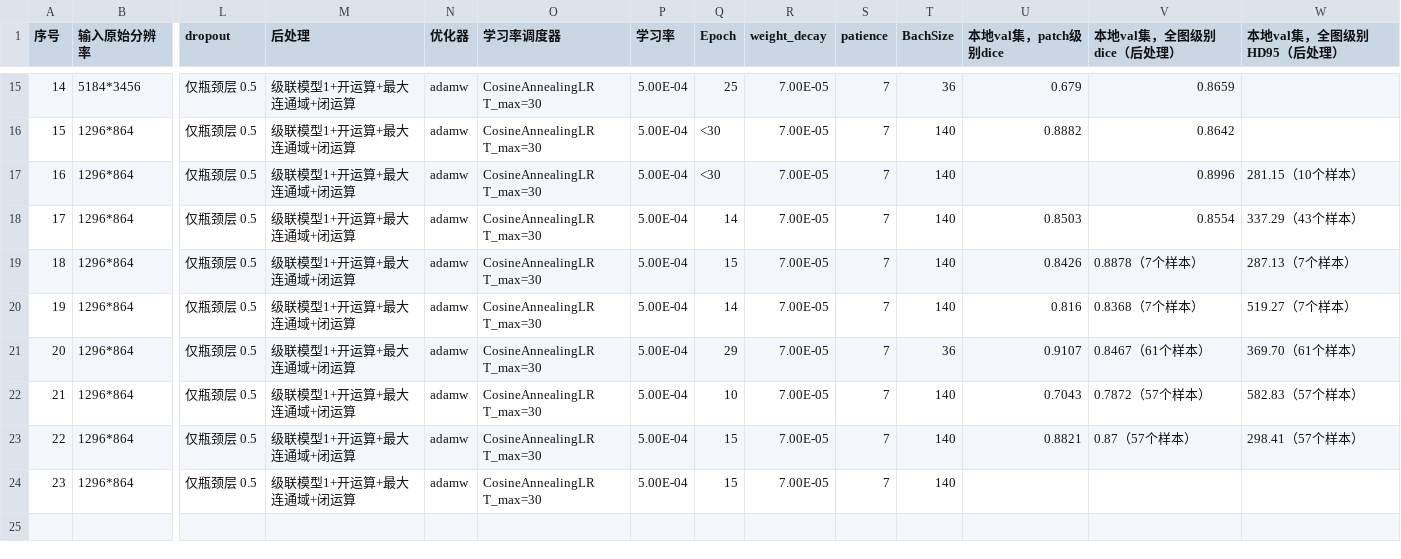
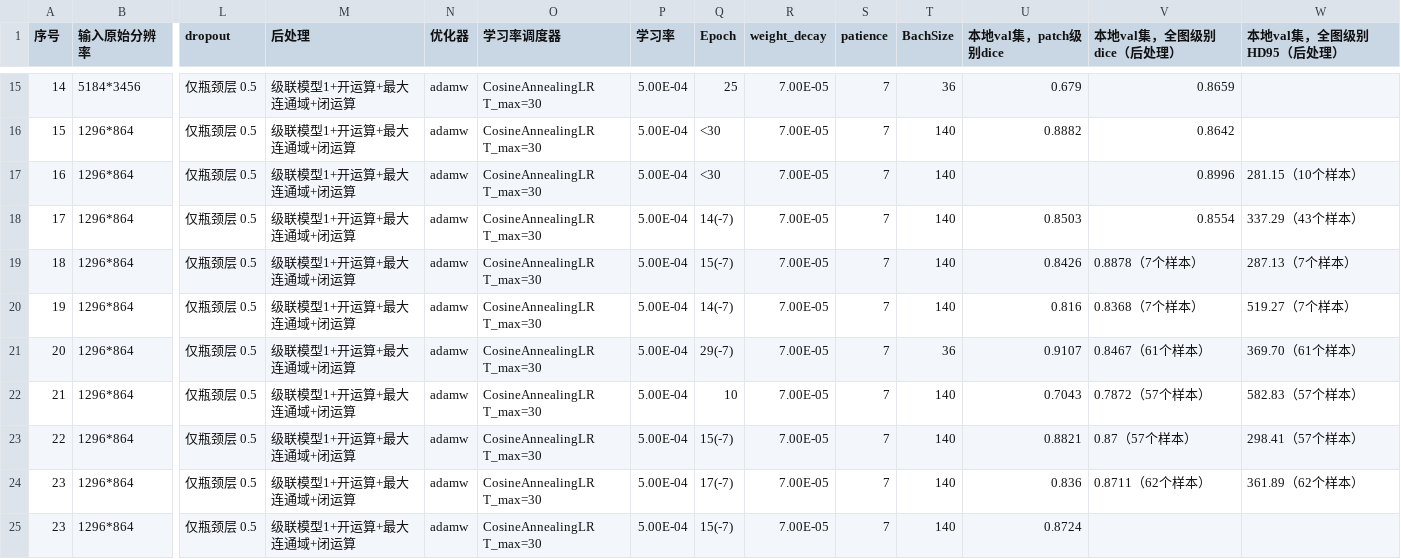
Before and after one commit to Tokisaki-Galaxy/PterygiumSeg, a CSV file: work2_model_effect.csv, drawn as a sheet; only a part is shown, gaps mark what is left out; rows hold the shown columns only; the diff names each change by its address in the sheet, - before the commit and + after, or states it on an @@ line.

```diff
--- a/work2_model_effect.csv
+++ b/work2_model_effect.csv
-Q18 (Epoch): 14
+Q18 (Epoch): 14(-7)
-Q19 (Epoch): 15
+Q19 (Epoch): 15(-7)
-Q20 (Epoch): 14
+Q20 (Epoch): 14(-7)
-Q21 (Epoch): 29
+Q21 (Epoch): 29(-7)
-Q23 (Epoch): 15
+Q23 (Epoch): 15(-7)
-Q24 (Epoch): 15
+Q24 (Epoch): 17(-7)
-U24 (本地val集，patch级别dice): (empty)
+U24 (本地val集，patch级别dice): 0.836
-V24 (本地val集，全图级别dice（后处理）): (empty)
+V24 (本地val集，全图级别dice（后处理）): 0.8711（62个样本）
-W24 (本地val集，全图级别HD95（后处理）): (empty)
+W24 (本地val集，全图级别HD95（后处理）): 361.89（62个样本）
+row 25: 23 | 1296*864 | 仅瓶颈层 0.5 | 级联模型1+开运算+最大连通域+闭运算 | adamw | CosineAnnealingLR T_max=30 | 5.00E-04 | 15(-7) | 7.00E-05 | 7 | 140 | 0.8724
```
Also changed, not shown: 3 other files.
